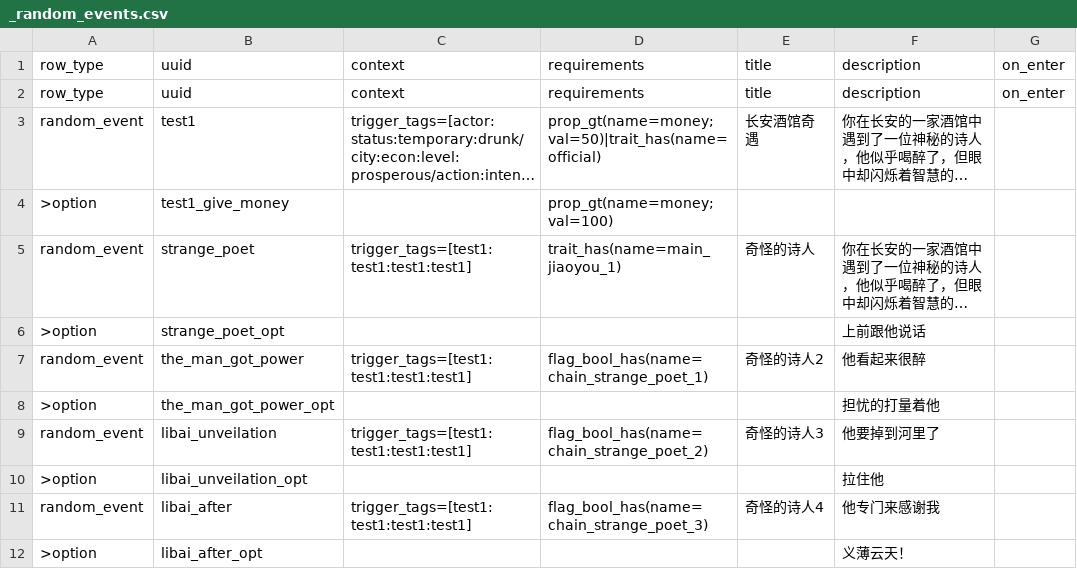
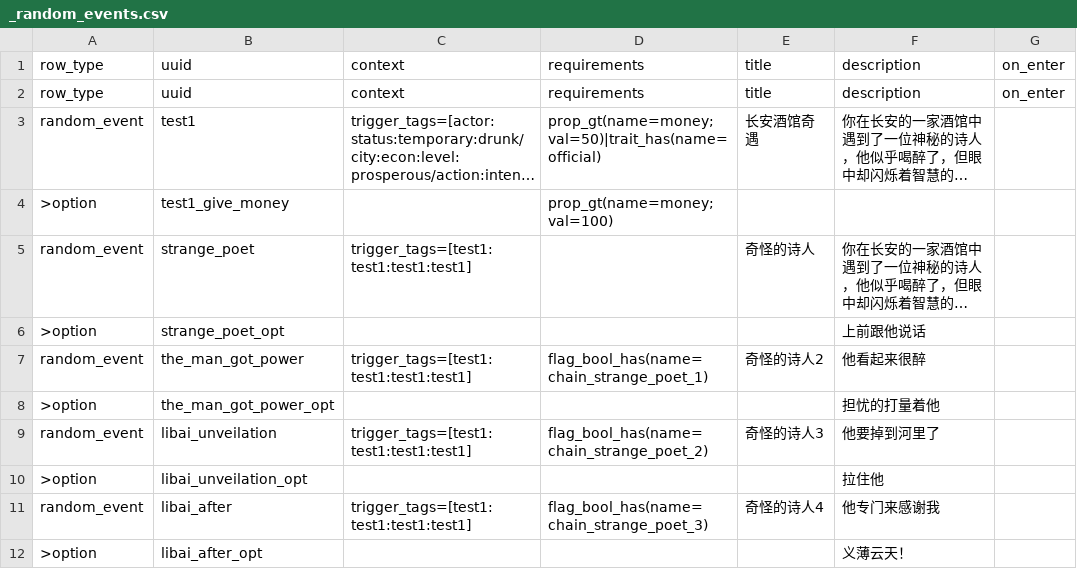
Before and after one commit to 67-68/poem_map_project, a CSV file: data/3_actions_pool/events/_random_events.csv, drawn as a sheet; only a part is shown; long unchanged cells end in …; the diff names each change by its address in the sheet, - before the commit and + after, or states it on an @@ line.

Commit message:
chore: 删除主线等级 trait 系统 + PlaceLabel 增强
- 删除 20 个 main_*.tres 主线等级 trait 文件
- TRAITS 枚举 MAIN_* 替换为 _RESERVED_* 占位（整数值稳定）
- PlayerState.init_traits() 不再注入主线等级 trait
- SourceOfTruth.action_tracks 清空并标记 @deprecated
- left_player_panel.gd: PlaceLabel 增强 — 显示当前地点已知 NPC
- left_player_panel.gd: TraitGrid 增加 main_ 前缀防御性过滤
- left_player_panel.gd: _on_stat_changed() 每旬刷新 PlaceLabel
- 清理 strange_poet 事件对 main_jiaoyou_1 的引用

```diff
--- a/data/3_actions_pool/events/_random_events.csv
+++ b/data/3_actions_pool/events/_random_events.csv
-D5: trait_has(name=main_jiaoyou_1)
+D5: (empty)
```
Also changed, not shown: 29 other files.
